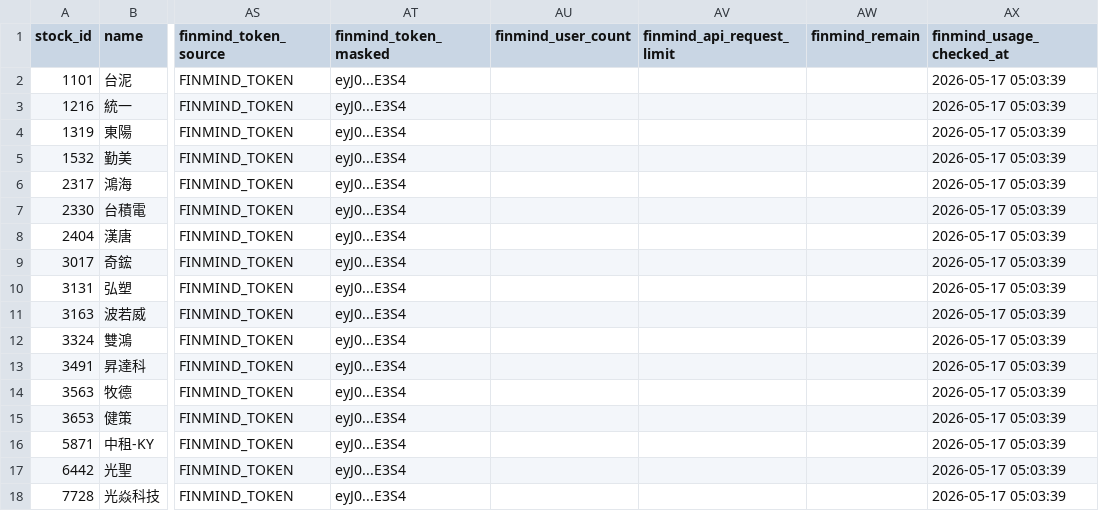
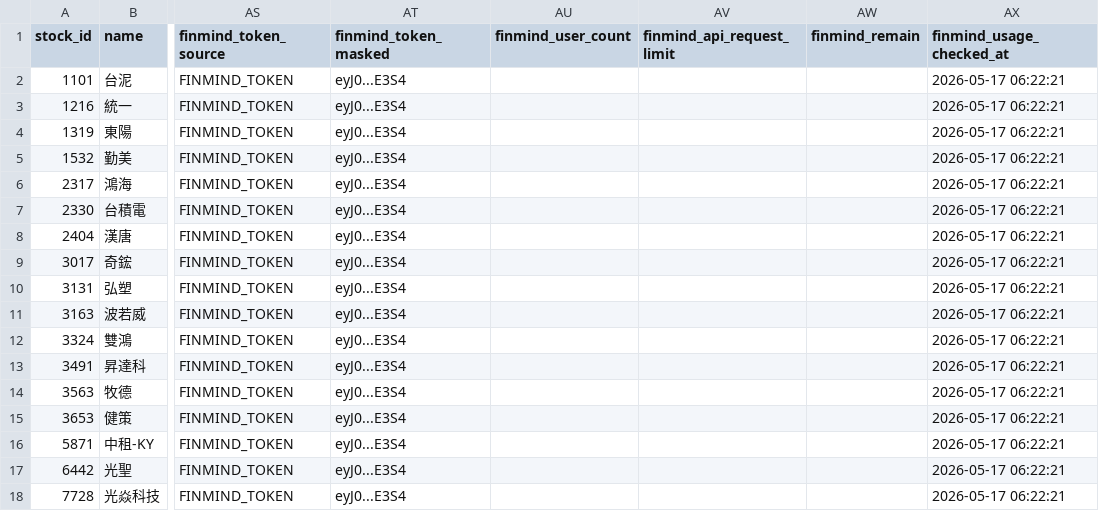
Before and after one commit to ONicole0101/Holding, a CSV file: AllStatic.csv, drawn as a sheet; only a part is shown, gaps mark what is left out; the diff names each change by its address in the sheet, - before the commit and + after, or states it on an @@ line.

```diff
--- a/AllStatic.csv
+++ b/AllStatic.csv
-AX2:AX18 (finmind_usage_checked_at): 2026-05-17 05:03:39
+AX2:AX18 (finmind_usage_checked_at): 2026-05-17 06:22:21
```
